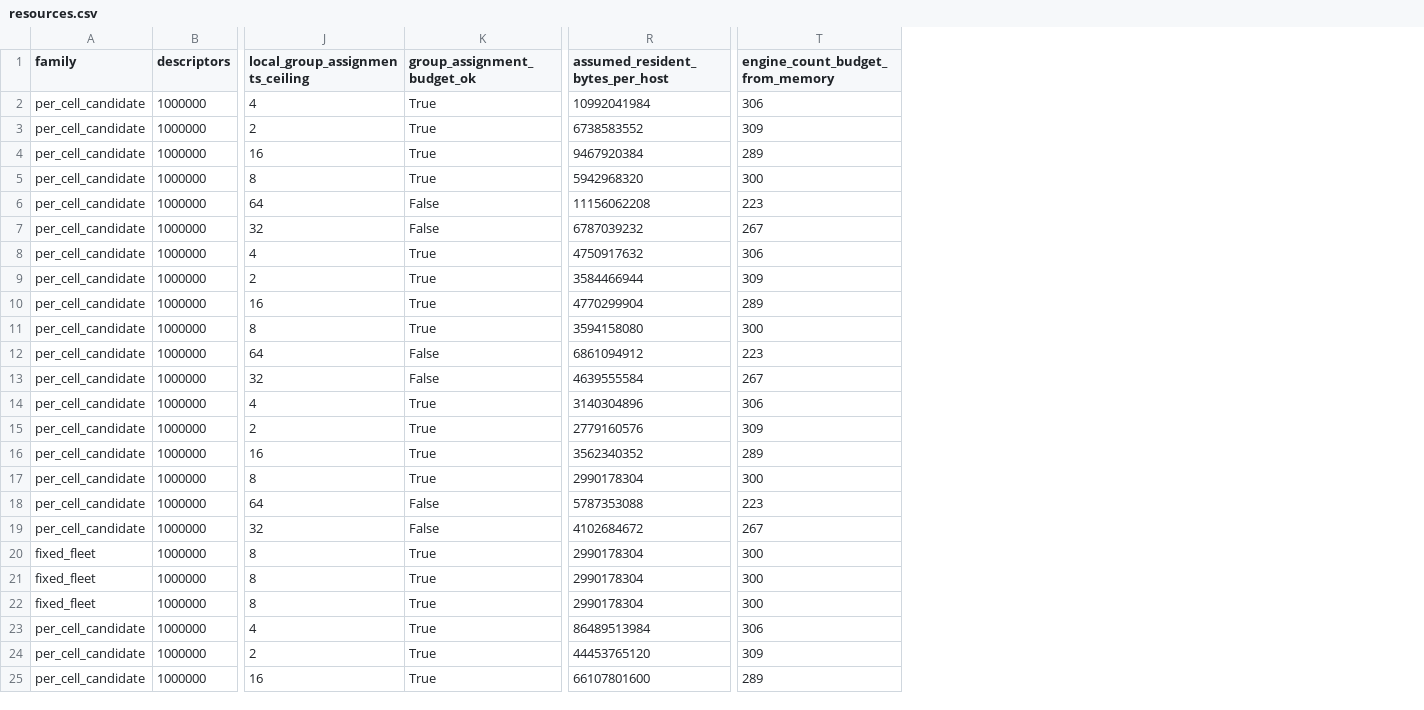
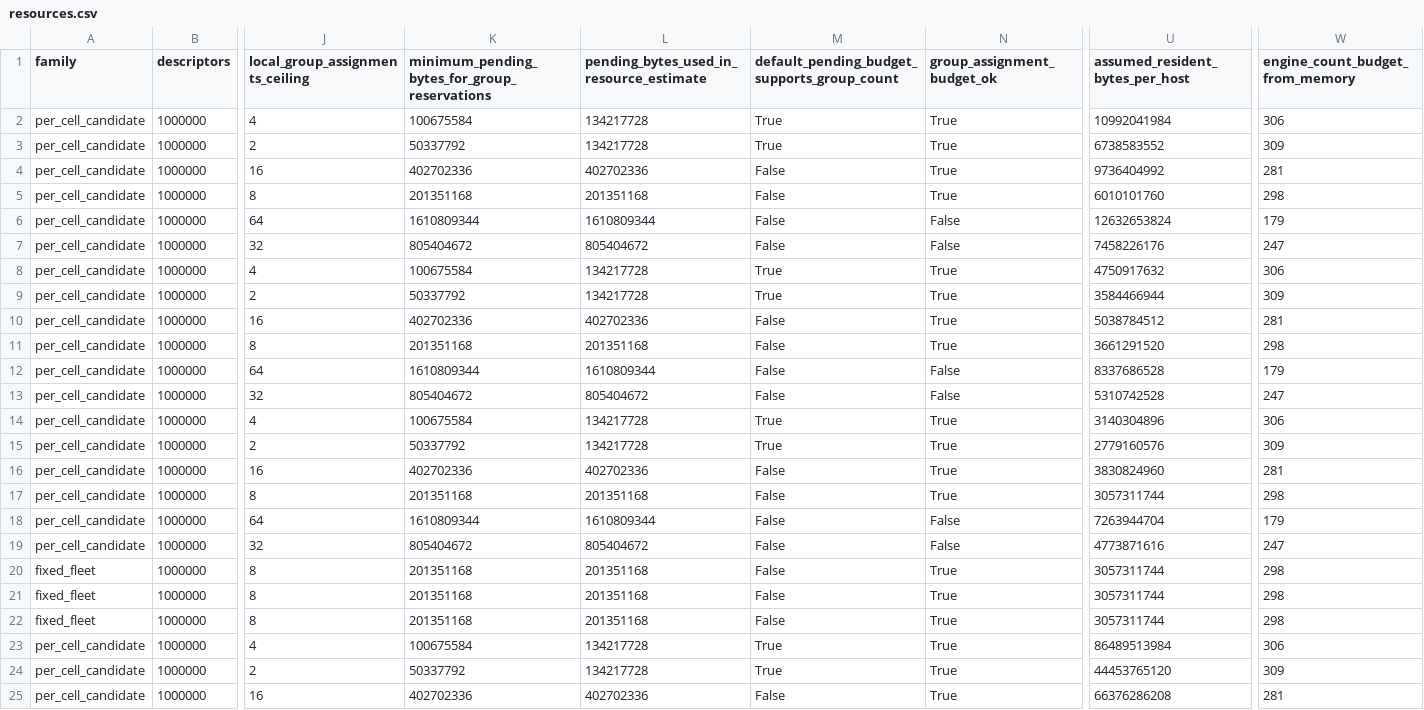
Before and after one commit to huyz0/OpenSearch, a CSV file: serverless/benchmarks/capacity/results/2026-11-01/resources.csv, drawn as a sheet; only a part is shown, gaps mark what is left out; addresses are those after the commit; the diff covers the shown part only; the diff names each change by its address in the sheet, - before the commit and + after, or states it on an @@ line.

Commit message:
Keep blocked journal groups from stopping peers
A blocked group could occupy every shared submission worker or exhaust
node-wide proposal counts/bytes, stopping healthy colocated groups.
Give each active group one bounded worker and reserve one maximum-size
pending proposal while allowing borrowing of other spare capacity.

Keep node-wide ceilings and persistence/cancellation semantics intact.
Reject impossible reservations before volume binding, and account for
the required pending bytes in the capacity model. Shared peer RPC and
broader cell isolation remain separate qualification gates.

Validation: all three prior starvation histories now pass. Three
iterations passed 213 unit, 93 journal and 21 catalog/controller cases;
log module check and repository precommit passed.

Signed-off-by: Huy Nguyen <tuonghuy@gmail.com>

```diff
--- a/serverless/benchmarks/capacity/results/2026-11-01/resources.csv
+++ b/serverless/benchmarks/capacity/results/2026-11-01/resources.csv
+column K, rows 1-25: minimum_pending_bytes_for_group_reservations | 100675584 | 50337792 | 402702336 | 201351168 | 1610809344 | 805404672 | 100675584 | 50337792 | 402702336 | 201351168 | 1610809344 | 805404672 | 100675584 | 50337792 | 402702336 | 201351168 | 1610809344 | 805404672 | 201351168 | 201351168 | 201351168 | 100675584 | 50337792 | 402702336
+column L, rows 1-25: pending_bytes_used_in_resource_estimate | 134217728 | 134217728 | 402702336 | 201351168 | 1610809344 | 805404672 | 134217728 | 134217728 | 402702336 | 201351168 | 1610809344 | 805404672 | 134217728 | 134217728 | 402702336 | 201351168 | 1610809344 | 805404672 | 201351168 | 201351168 | 201351168 | 134217728 | 134217728 | 402702336
+column M, rows 1-25: default_pending_budget_supports_group_count | True | True | False | False | False | False | True | True | False | False | False | False | True | True | False | False | False | False | False | False | False | True | True | False
-U4 (assumed_resident_bytes_per_host): 9467920384
+U4 (assumed_resident_bytes_per_host): 9736404992
-W4 (engine_count_budget_from_memory): 289
+W4 (engine_count_budget_from_memory): 281
-U5 (assumed_resident_bytes_per_host): 5942968320
+U5 (assumed_resident_bytes_per_host): 6010101760
-W5 (engine_count_budget_from_memory): 300
+W5 (engine_count_budget_from_memory): 298
-U6 (assumed_resident_bytes_per_host): 11156062208
+U6 (assumed_resident_bytes_per_host): 12632653824
-W6 (engine_count_budget_from_memory): 223
+W6 (engine_count_budget_from_memory): 179
-U7 (assumed_resident_bytes_per_host): 6787039232
+U7 (assumed_resident_bytes_per_host): 7458226176
-W7 (engine_count_budget_from_memory): 267
+W7 (engine_count_budget_from_memory): 247
-U10 (assumed_resident_bytes_per_host): 4770299904
+U10 (assumed_resident_bytes_per_host): 5038784512
-W10 (engine_count_budget_from_memory): 289
+W10 (engine_count_budget_from_memory): 281
-U11 (assumed_resident_bytes_per_host): 3594158080
+U11 (assumed_resident_bytes_per_host): 3661291520
-W11 (engine_count_budget_from_memory): 300
+W11 (engine_count_budget_from_memory): 298
-U12 (assumed_resident_bytes_per_host): 6861094912
+U12 (assumed_resident_bytes_per_host): 8337686528
-W12 (engine_count_budget_from_memory): 223
+W12 (engine_count_budget_from_memory): 179
-U13 (assumed_resident_bytes_per_host): 4639555584
+U13 (assumed_resident_bytes_per_host): 5310742528
-W13 (engine_count_budget_from_memory): 267
+W13 (engine_count_budget_from_memory): 247
-U16 (assumed_resident_bytes_per_host): 3562340352
+U16 (assumed_resident_bytes_per_host): 3830824960
-W16 (engine_count_budget_from_memory): 289
+W16 (engine_count_budget_from_memory): 281
-U17 (assumed_resident_bytes_per_host): 2990178304
+U17 (assumed_resident_bytes_per_host): 3057311744
-W17 (engine_count_budget_from_memory): 300
+W17 (engine_count_budget_from_memory): 298
-U18 (assumed_resident_bytes_per_host): 5787353088
+U18 (assumed_resident_bytes_per_host): 7263944704
-W18 (engine_count_budget_from_memory): 223
+W18 (engine_count_budget_from_memory): 179
-U19 (assumed_resident_bytes_per_host): 4102684672
+U19 (assumed_resident_bytes_per_host): 4773871616
-W19 (engine_count_budget_from_memory): 267
+W19 (engine_count_budget_from_memory): 247
-U20:U22 (assumed_resident_bytes_per_host): 2990178304
+U20:U22 (assumed_resident_bytes_per_host): 3057311744
-W20:W22 (engine_count_budget_from_memory): 300
+W20:W22 (engine_count_budget_from_memory): 298
-U25 (assumed_resident_bytes_per_host): 66107801600
+U25 (assumed_resident_bytes_per_host): 66376286208
-W25 (engine_count_budget_from_memory): 289
+W25 (engine_count_budget_from_memory): 281
```
Also changed, not shown: 148 edited cells elsewhere in this file, 13 other files.
